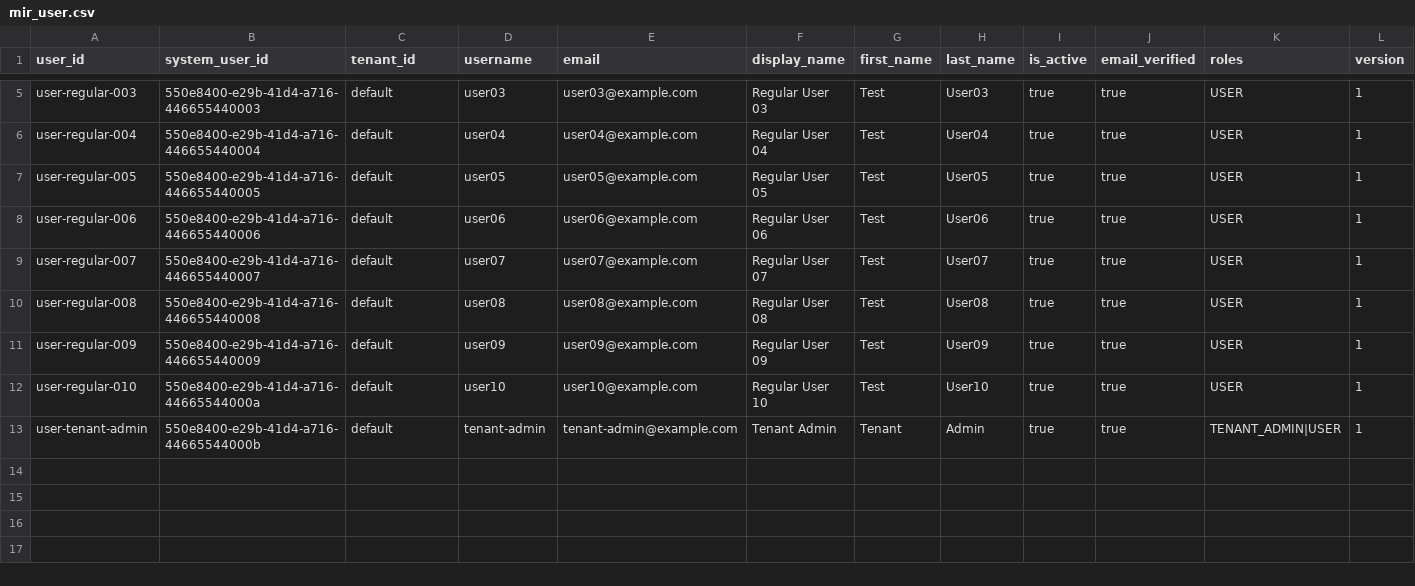
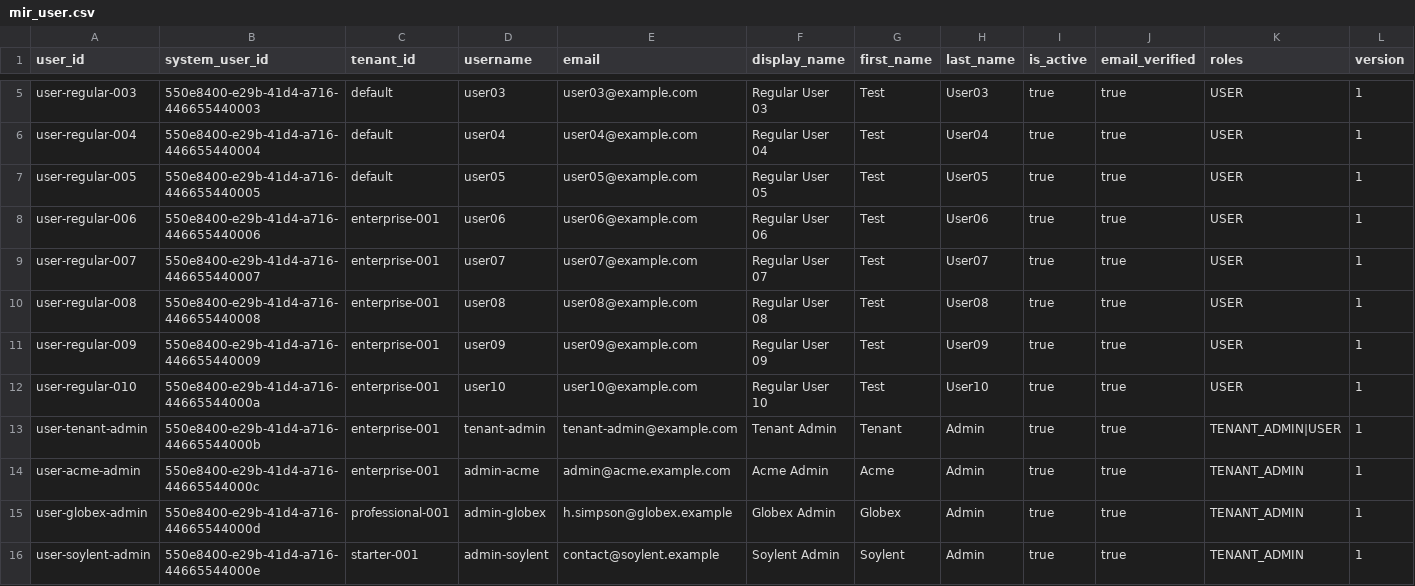
Before and after one commit to vemikrs/mirelplatform, a CSV file: backend/src/main/resources/db/data/system/mir_user.csv, drawn as a sheet; only a part is shown, gaps mark what is left out; rows hold the shown columns only; the diff names each change by its address in the sheet, - before the commit and + after, or states it on an @@ line.

Commit message:
chore(data): update initial tenant and user data

```diff
--- a/backend/src/main/resources/db/data/system/mir_user.csv
+++ b/backend/src/main/resources/db/data/system/mir_user.csv
-C8:C13 (tenant_id): default
+C8:C13 (tenant_id): enterprise-001
+row 14: user-acme-admin | 550e8400-e29b-41d4-a716-44665544000c | enterprise-001 | admin-acme | admin@acme.example.com | Acme Admin | Acme | Admin | true | true | TENANT_ADMIN | 1
+row 15: user-globex-admin | 550e8400-e29b-41d4-a716-44665544000d | professional-001 | admin-globex | h.simpson@globex.example | Globex Admin | Globex | Admin | true | true | TENANT_ADMIN | 1
+row 16: user-soylent-admin | 550e8400-e29b-41d4-a716-44665544000e | starter-001 | admin-soylent | contact@soylent.example | Soylent Admin | Soylent | Admin | true | true | TENANT_ADMIN | 1
```
Also changed, not shown: backend/src/main/resources/db/data/system/mir_tenant.csv, backend/src/main/resources/db/data/system/mir_user_tenant.csv.
